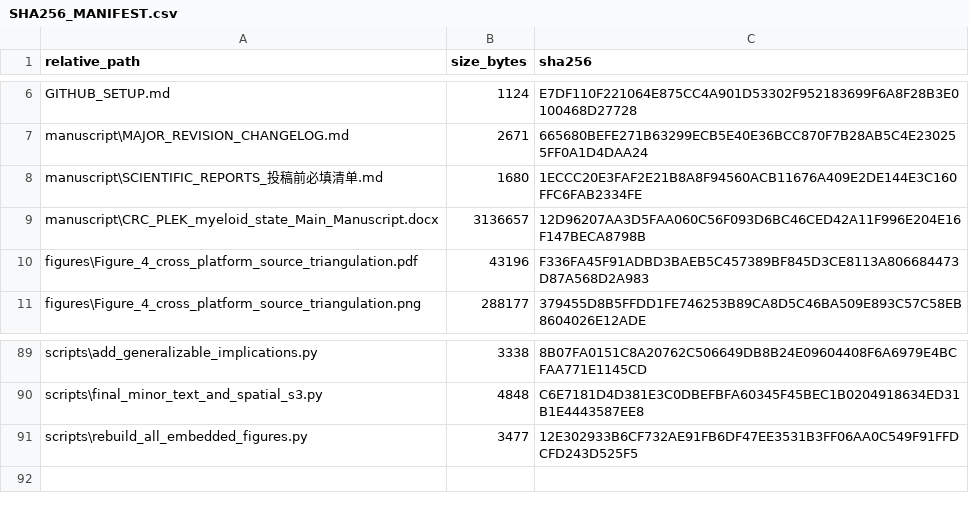
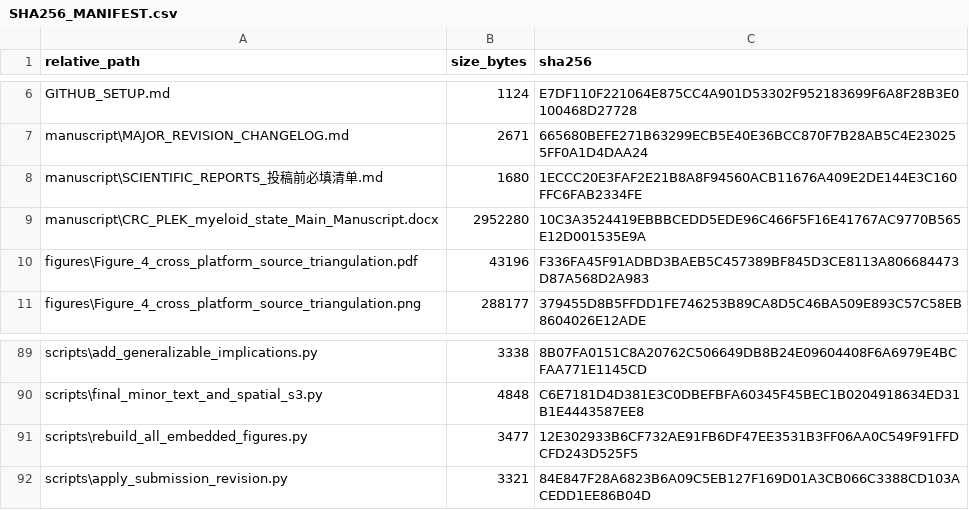
Before and after one commit to JianxinGuan/CRC_PLEK_myeloid_state, a CSV file: checksums/SHA256_MANIFEST.csv, drawn as a sheet; only a part is shown, gaps mark what is left out.

Commit message:
Synchronize final source-aware manuscript revision

```diff
--- a/checksums/SHA256_MANIFEST.csv
+++ b/checksums/SHA256_MANIFEST.csv
@@ -8,3 +8,3 @@
 "manuscript\SCIENTIFIC_REPORTS_投稿前必填清单.md","1680","1ECCC20E3FAF2E21B8A8F94560ACB11676A409E2DE144E3C160FFC6FAB2334FE"
-"manuscript\CRC_PLEK_myeloid_state_Main_Manuscript.docx","3136657","12D96207AA3D5FAA060C56F093D6BC46CED42A11F996E204E16F147BECA8798B"
+"manuscript\CRC_PLEK_myeloid_state_Main_Manuscript.docx","2952280","10C3A3524419EBBBCEDD5EDE96C466F5F16E41767AC9770B565E12D001535E9A"
 "figures\Figure_4_cross_platform_source_triangulation.pdf","43196","F336FA45F91ADBD3BAEB5C457389BF845D3CE8113A806684473D87A568D2A983"
@@ -91 +91,2 @@
 "scripts\rebuild_all_embedded_figures.py","3477","12E302933B6CF732AE91FB6DF47EE3531B3FF06AA0C549F91FFDCFD243D525F5"
+"scripts\apply_submission_revision.py","3321","84E847F28A6823B6A09C5EB127F169D01A3CB066C3388CD103ACEDD1EE86B04D"
```
